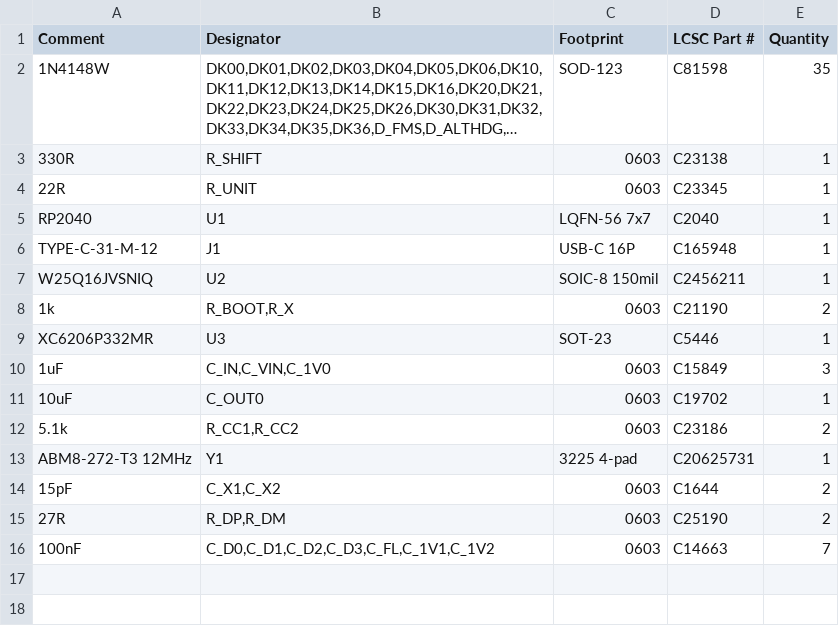
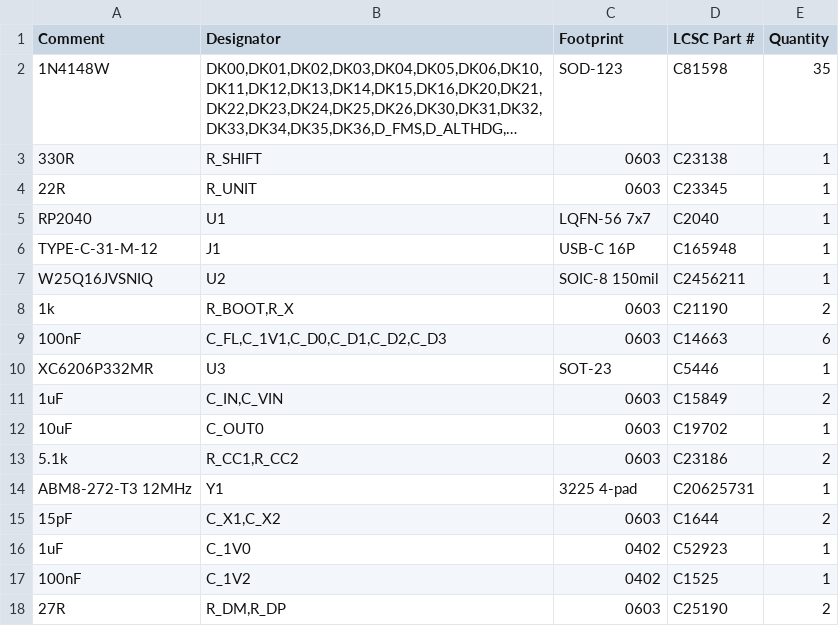
Before and after one commit to saschagrunert/avionics-panel, a CSV file: production/avionics-panel-rev1-BOM.csv, drawn as a sheet; long unchanged cells end in ….

```diff
--- a/production/avionics-panel-rev1-BOM.csv
+++ b/production/avionics-panel-rev1-BOM.csv
@@ -8,4 +8,5 @@ W25Q16JVSNIQ,U2,SOIC-8 150mil,C2456211,1
 1k,"R_BOOT,R_X",0603,C21190,2
+100nF,"C_FL,C_1V1,C_D0,C_D1,C_D2,C_D3",0603,C14663,6
 XC6206P332MR,U3,SOT-23,C5446,1
-1uF,"C_IN,C_VIN,C_1V0",0603,C15849,3
+1uF,"C_IN,C_VIN",0603,C15849,2
 10uF,C_OUT0,0603,C19702,1
@@ -14,3 +15,4 @@ ABM8-272-T3 12MHz,Y1,3225 4-pad,C20625731,1
 15pF,"C_X1,C_X2",0603,C1644,2
-27R,"R_DP,R_DM",0603,C25190,2
-100nF,"C_D0,C_D1,C_D2,C_D3,C_FL,C_1V1,C_1V2",0603,C14663,7
+1uF,C_1V0,0402,C52923,1
+100nF,C_1V2,0402,C1525,1
+27R,"R_DM,R_DP",0603,C25190,2
```
Also changed, not shown: production/avionics-panel-rev1-CPL.csv, 20 other files.
